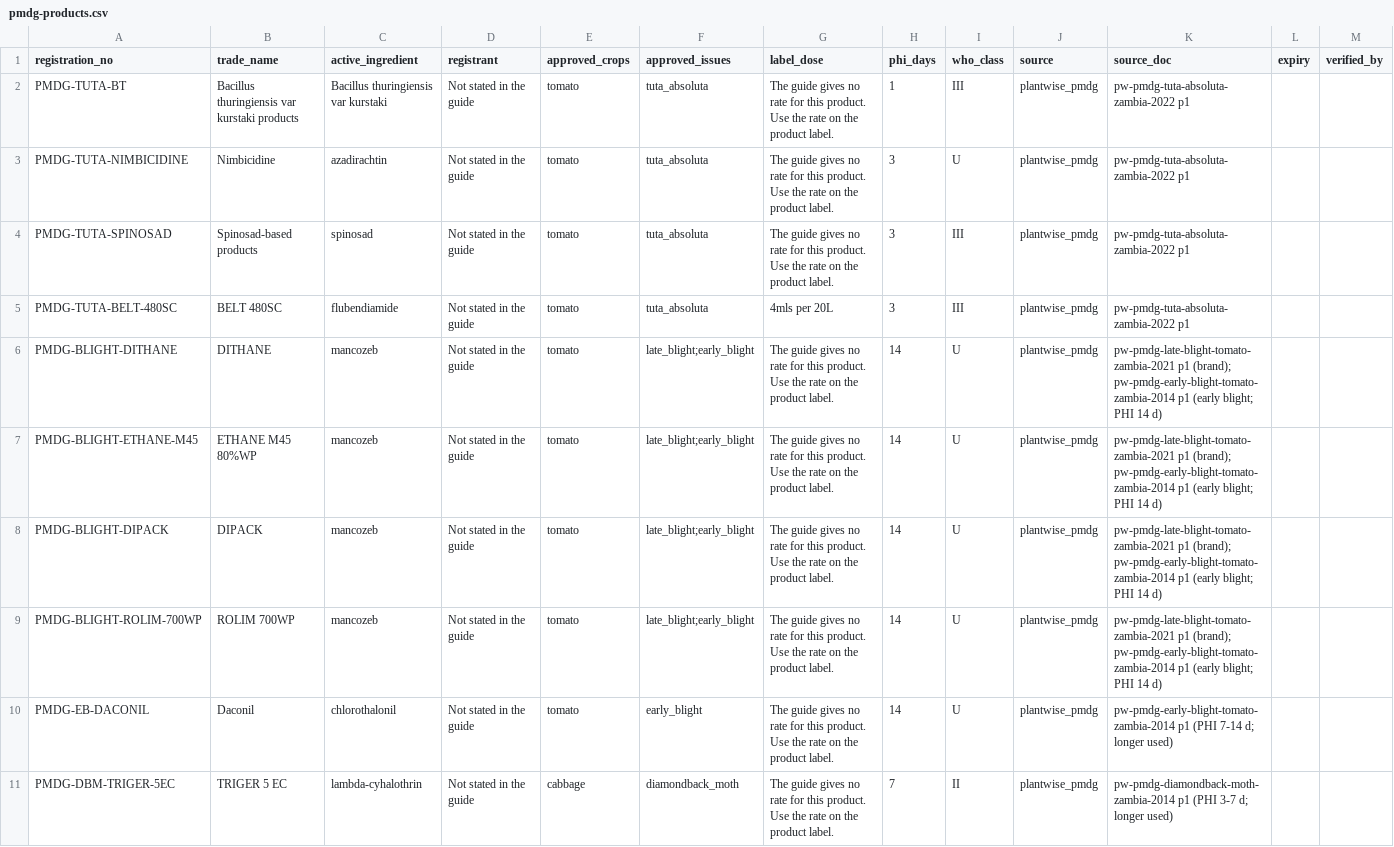
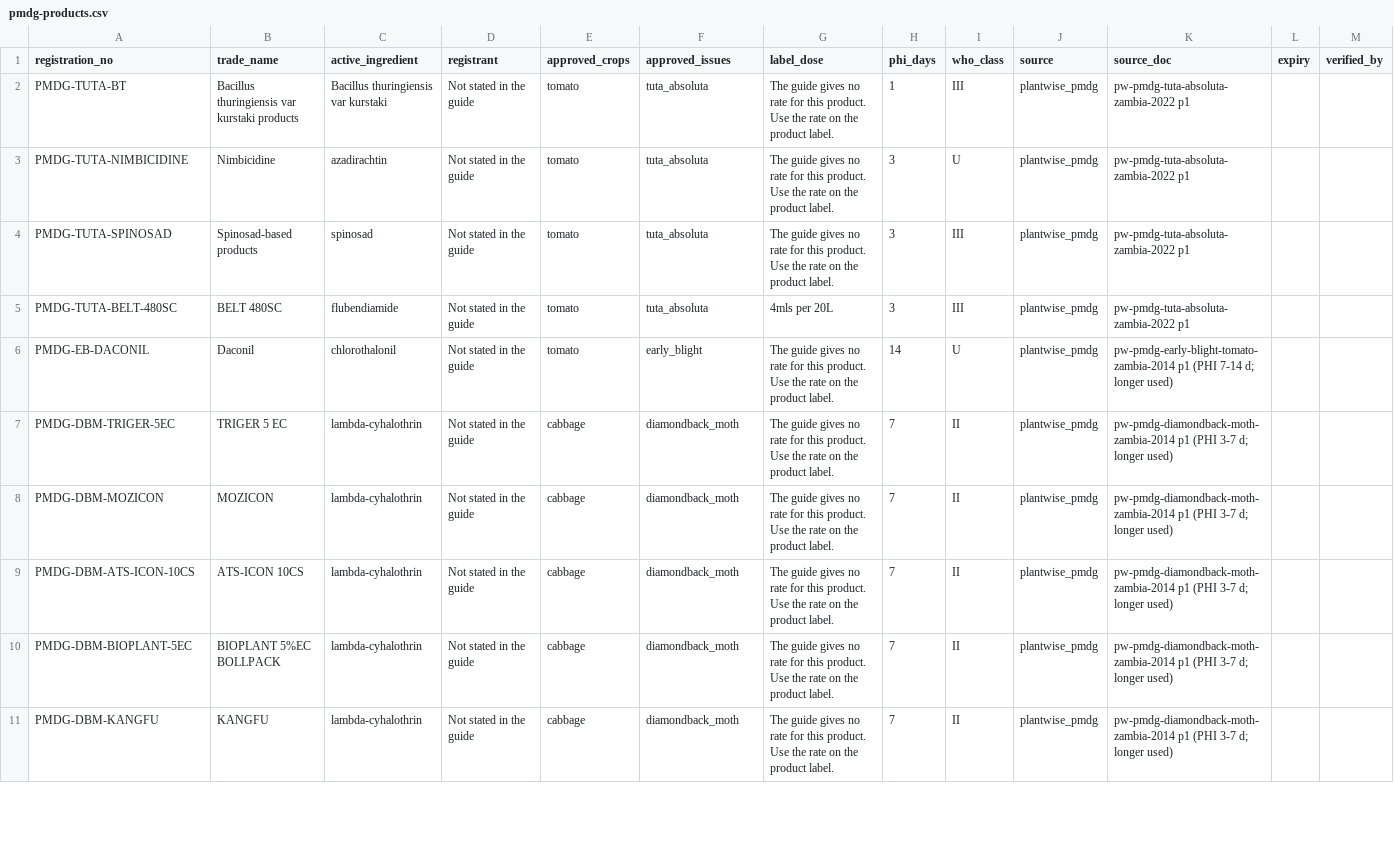
Before and after one commit to Geoffrey-Zulu/cropwatch, a CSV file: tools/regulatory/pmdg-products.csv, drawn as a sheet; only a part is shown; the shorter side is filled out with more unchanged rows; the diff names each change by its address in the sheet, - before the commit and + after, or states it on an @@ line.

```diff
--- a/tools/regulatory/pmdg-products.csv
+++ b/tools/regulatory/pmdg-products.csv
-row 6: PMDG-BLIGHT-DITHANE | DITHANE | mancozeb | Not stated in the guide | tomato | late_blight;early_blight | The guide gives no rate for this product. Use the rate on the product label. | 14 | U | plantwise_pmdg | pw-pmdg-late-blight-tomato-zambia-2021 p1 (brand); pw-pmdg-early-blight-tomato-zambia-2014 p1 (early blight; PHI 14 d)
-row 7: PMDG-BLIGHT-ETHANE-M45 | ETHANE M45 80%WP | mancozeb | Not stated in the guide | tomato | late_blight;early_blight | The guide gives no rate for this product. Use the rate on the product label. | 14 | U | plantwise_pmdg | pw-pmdg-late-blight-tomato-zambia-2021 p1 (brand); pw-pmdg-early-blight-tomato-zambia-2014 p1 (early blight; PHI 14 d)
-row 8: PMDG-BLIGHT-DIPACK | DIPACK | mancozeb | Not stated in the guide | tomato | late_blight;early_blight | The guide gives no rate for this product. Use the rate on the product label. | 14 | U | plantwise_pmdg | pw-pmdg-late-blight-tomato-zambia-2021 p1 (brand); pw-pmdg-early-blight-tomato-zambia-2014 p1 (early blight; PHI 14 d)
-row 9: PMDG-BLIGHT-ROLIM-700WP | ROLIM 700WP | mancozeb | Not stated in the guide | tomato | late_blight;early_blight | The guide gives no rate for this product. Use the rate on the product label. | 14 | U | plantwise_pmdg | pw-pmdg-late-blight-tomato-zambia-2021 p1 (brand); pw-pmdg-early-blight-tomato-zambia-2014 p1 (early blight; PHI 14 d)
```
Also changed, not shown: 5 other files.
